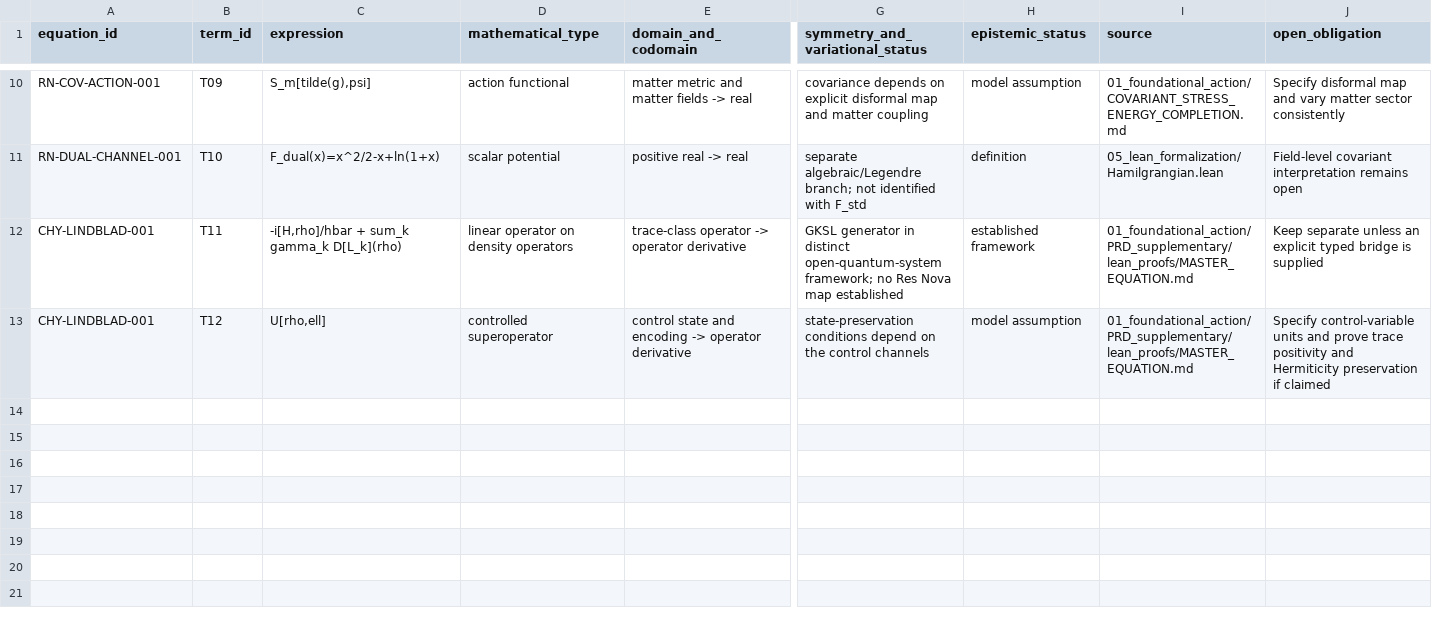
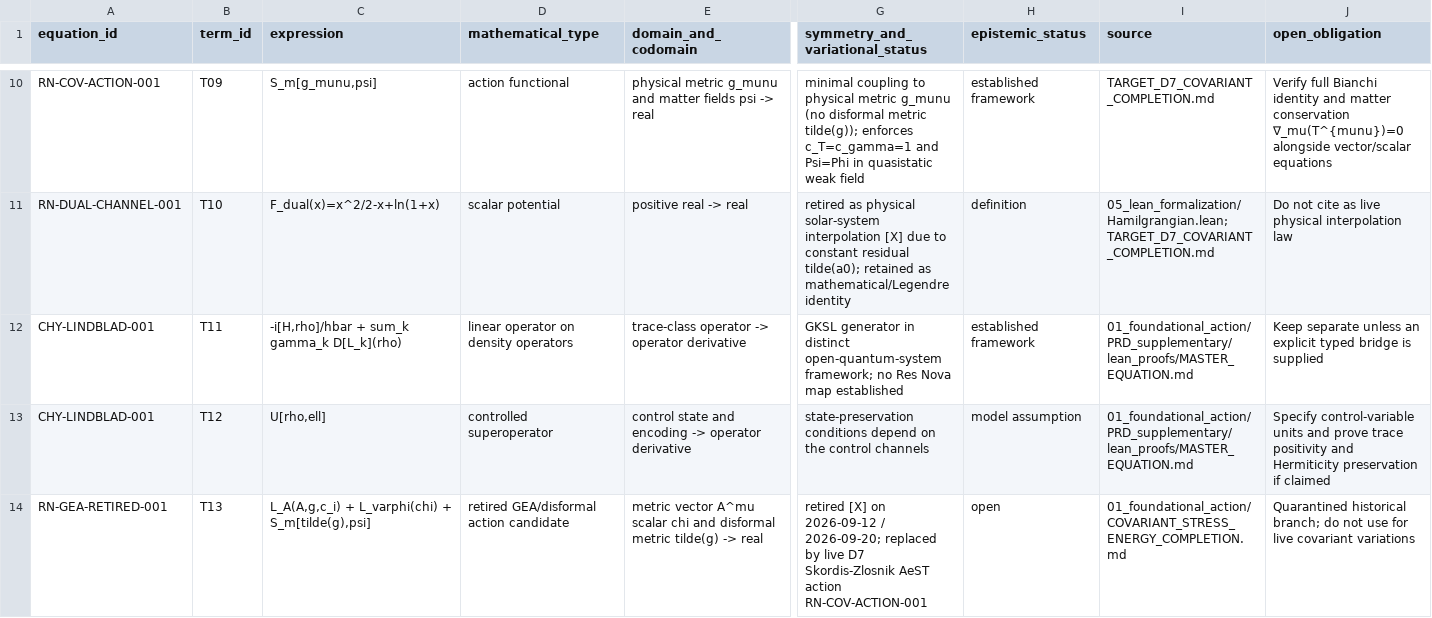
Before and after one commit to Mega-Therion/Res-Nova, a CSV file: MasterEquationTerms.csv, drawn as a sheet; only a part is shown, gaps mark what is left out; rows hold the shown columns only; the diff covers the shown part only; the diff names each change by its address in the sheet, - before the commit and + after, or states it on an @@ line.

```diff
--- a/MasterEquationTerms.csv
+++ b/MasterEquationTerms.csv
-C10 (expression): S_m[tilde(g),psi]
+C10 (expression): S_m[g_munu,psi]
-E10 (domain_and_codomain): matter metric and matter fields -> real
+E10 (domain_and_codomain): physical metric g_munu and matter fields psi -> real
-G10 (symmetry_and_variational_status): covariance depends on explicit disformal map and matter coupling
+G10 (symmetry_and_variational_status): minimal coupling to physical metric g_munu (no disformal metric tilde(g)); enforces c_T=c_gamma=1 and Psi=Phi in quasistatic weak field
-H10 (epistemic_status): model assumption
+H10 (epistemic_status): established framework
-I10 (source): 01_foundational_action/COVARIANT_STRESS_ENERGY_COMPLETION.md
+I10 (source): TARGET_D7_COVARIANT_COMPLETION.md
-J10 (open_obligation): Specify disformal map and vary matter sector consistently
+J10 (open_obligation): Verify full Bianchi identity and matter conservation ∇_mu(T^{munu})=0 alongside vector/scalar equations
-G11 (symmetry_and_variational_status): separate algebraic/Legendre branch; not identified with F_std
+G11 (symmetry_and_variational_status): retired as physical solar-system interpolation [X] due to constant residual tilde(a0); retained as mathematical/Legendre identity
-I11 (source): 05_lean_formalization/Hamilgrangian.lean
+I11 (source): 05_lean_formalization/Hamilgrangian.lean; TARGET_D7_COVARIANT_COMPLETION.md
-J11 (open_obligation): Field-level covariant interpretation remains open
+J11 (open_obligation): Do not cite as live physical interpolation law
+row 14: RN-GEA-RETIRED-001 | T13 | L_A(A,g,c_i) + L_varphi(chi) + S_m[tilde(g),psi] | retired GEA/disformal action candidate | metric vector A^mu scalar chi and disformal metric tilde(g) -> real | retired [X] on 2026-09-12 / 2026-09-20; replaced by live D7 Skordis-Zlosnik AeST action RN-COV-ACTION-001 | open | 01_foundational_action/COVARIANT_STRESS_ENERGY_COMPLETION.md | Quarantined historical branch; do not use for live covariant variations
```
Also changed, not shown: 31 edited cells elsewhere in this file, 12 other files.
